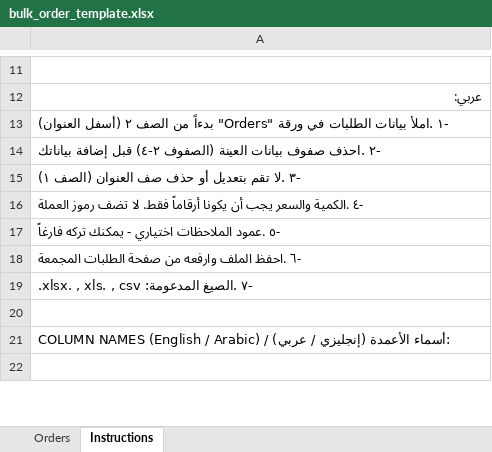
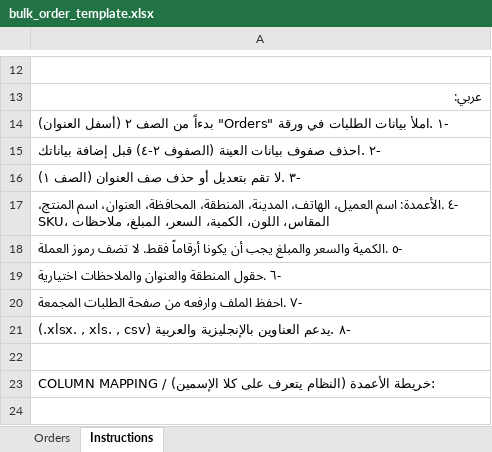
Before and after one commit to mokhtarelhenawy01254/maxp-platform-16, an Excel workbook: apps/frontend/public/bulk_order_template.xlsx, sheet Instructions, drawn as a sheet; only a part is shown, gaps mark what is left out; values as stored, in another font and other column widths than the file's, no borders; addresses are those after the commit; the diff covers the shown part only; the diff names each change by its address in the sheet, - before the commit and + after, or states it on an @@ line.

```diff
--- a/apps/frontend/public/bulk_order_template.xlsx (sheet Instructions)
+++ b/apps/frontend/public/bulk_order_template.xlsx (sheet Instructions)
-A17: -٤ .الكمية والسعر يجب أن يكونا أرقاماً فقط. لا تضف رموز العملة
+A17: -٤ .الأعمدة: اسم العميل، الهاتف، المدينة، المنطقة، المحافظة، العنوان، اسم المنتج، SKU، المقاس، اللون، الكمية، السعر، المبلغ، ملاحظات
-A18: -٥ .عمود الملاحظات اختياري - يمكنك تركه فارغاً
+A18: -٥ .الكمية والسعر والمبلغ يجب أن يكونا أرقاماً فقط. لا تضف رموز العملة
-A19: -٦ .احفظ الملف وارفعه من صفحة الطلبات المجمعة
+A19: -٦ .حقول المنطقة والعنوان والملاحظات اختيارية
-A20: -٧ .الصيغ المدعومة: xlsx. , xls. , csv.
+A20: -٧ .احفظ الملف وارفعه من صفحة الطلبات المجمعة
+row 21: -٨ .يدعم العناوين بالإنجليزية والعربية (xlsx. , xls. , csv.)
-A23: COLUMN NAMES (English / Arabic) / أسماء الأعمدة (إنجليزي / عربي):
+A23: COLUMN MAPPING / خريطة الأعمدة (النظام يتعرف على كلا الإسمين):
```
Also changed, not shown: 4 added rows, 3 removed rows and 7 edited cells elsewhere in this sheet, sheet Orders, 7 other files.
